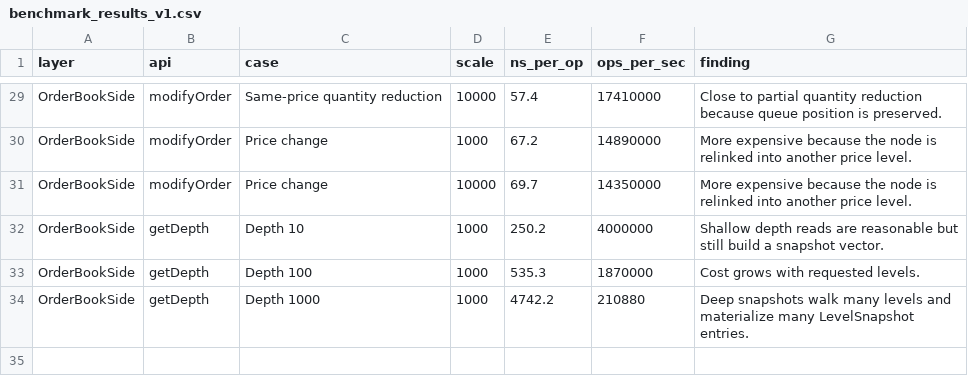
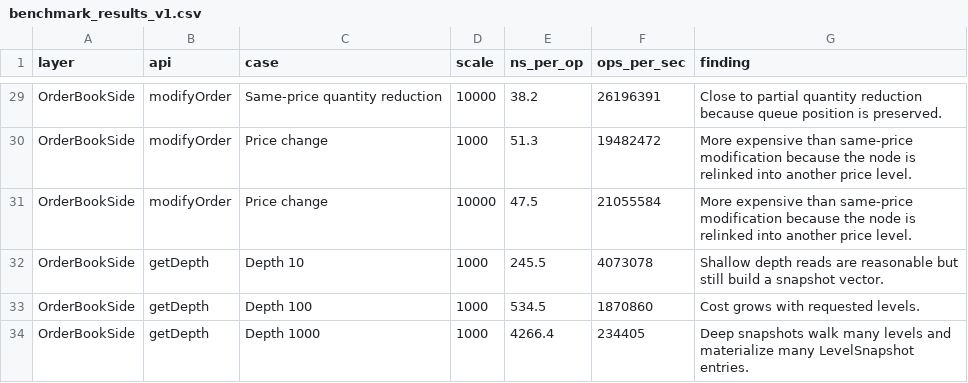
Before and after one commit to nitant-p/limit-order-book, a CSV file: docs/benchmark_results_v1.csv, drawn as a sheet; only a part is shown, gaps mark what is left out; the diff covers the shown part only; the diff names each change by its address in the sheet, - before the commit and + after, or states it on an @@ line.

```diff
--- a/docs/benchmark_results_v1.csv
+++ b/docs/benchmark_results_v1.csv
-E29 (ns_per_op): 57.4
+E29 (ns_per_op): 38.2
-F29 (ops_per_sec): 17410000
+F29 (ops_per_sec): 26196391
-E30 (ns_per_op): 67.2
+E30 (ns_per_op): 51.3
-F30 (ops_per_sec): 14890000
+F30 (ops_per_sec): 19482472
-G30:G31 (finding): More expensive because the…
+G30:G31 (finding): More expensive than same-price modification because the…
-E31 (ns_per_op): 69.7
+E31 (ns_per_op): 47.5
-F31 (ops_per_sec): 14350000
+F31 (ops_per_sec): 21055584
-E32 (ns_per_op): 250.2
+E32 (ns_per_op): 245.5
-F32 (ops_per_sec): 4000000
+F32 (ops_per_sec): 4073078
-E33 (ns_per_op): 535.3
+E33 (ns_per_op): 534.5
-F33 (ops_per_sec): 1870000
+F33 (ops_per_sec): 1870860
-E34 (ns_per_op): 4742.2
+E34 (ns_per_op): 4266.4
-F34 (ops_per_sec): 210880
+F34 (ops_per_sec): 234405
```
Also changed, not shown: 72 edited cells elsewhere in this file, 9 other files.
